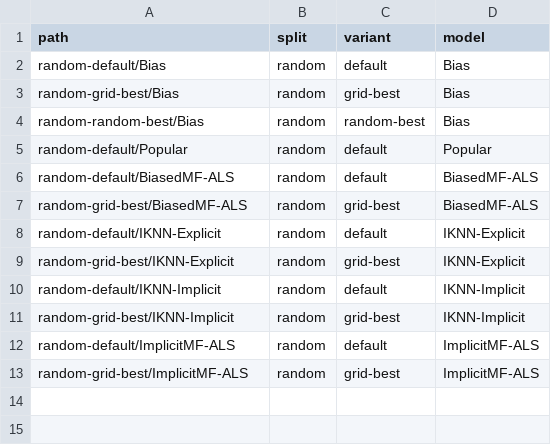
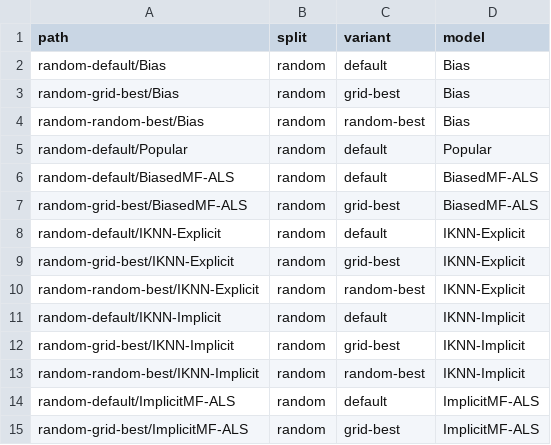
Before and after one commit to lenskit/lenskit-codex, a CSV file: movielens/ML100K/runs/manifest.csv, drawn as a sheet.

```diff
--- a/movielens/ML100K/runs/manifest.csv
+++ b/movielens/ML100K/runs/manifest.csv
@@ -9,4 +9,6 @@ random-default/IKNN-Explicit,random,default,IKNN-Explicit
 random-grid-best/IKNN-Explicit,random,grid-best,IKNN-Explicit
+random-random-best/IKNN-Explicit,random,random-best,IKNN-Explicit
 random-default/IKNN-Implicit,random,default,IKNN-Implicit
 random-grid-best/IKNN-Implicit,random,grid-best,IKNN-Implicit
+random-random-best/IKNN-Implicit,random,random-best,IKNN-Implicit
 random-default/ImplicitMF-ALS,random,default,ImplicitMF-ALS
```
Also changed, not shown: movielens/ML10M/runs/manifest.csv, movielens/ML1M/runs/manifest.csv, 21 other files.
